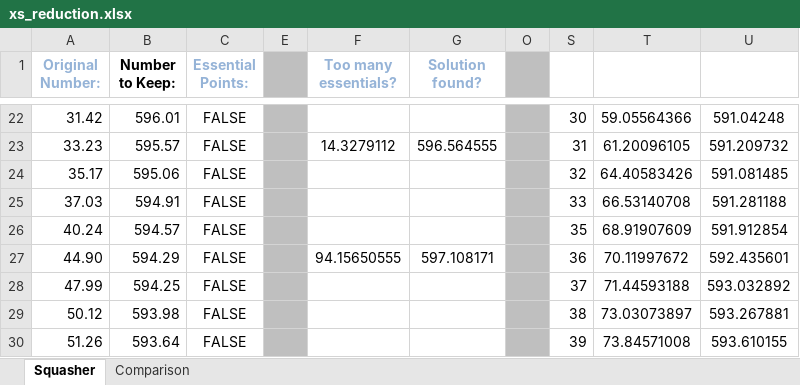
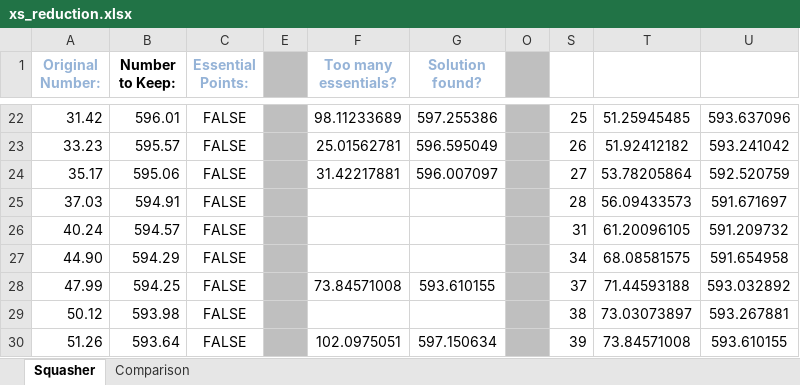
Before and after one commit to rsjones94/Environmental_Tools, an Excel workbook: Survey_Tools/xs_reduction.xlsx, sheet Squasher, drawn as a sheet; only a part is shown, gaps mark what is left out; values as stored, in another font and other column widths than the file's, no borders; conditional formats not drawn; the diff covers the shown part only; the diff names each change by its address in the sheet, - before the commit and + after, or states it on an @@ line.

```diff
--- a/Survey_Tools/xs_reduction.xlsx (sheet Squasher)
+++ b/Survey_Tools/xs_reduction.xlsx (sheet Squasher)
-F22 (Too many essentials?): (empty)
+F22 (Too many essentials?): 98.11233689
-G22 (Solution found?): (empty)
+G22 (Solution found?): 597.255386
-S22: 30
+S22: 25
-T22: 59.05564366
+T22: 51.25945485
-U22: 591.04248
+U22: 593.637096
-F23 (Too many essentials?): 14.3279112
+F23 (Too many essentials?): 25.01562781
-G23 (Solution found?): 596.564555
+G23 (Solution found?): 596.595049
-S23: 31
+S23: 26
-T23: 61.20096105
+T23: 51.92412182
-U23: 591.209732
+U23: 593.241042
-F24 (Too many essentials?): (empty)
+F24 (Too many essentials?): 31.42217881
-G24 (Solution found?): (empty)
+G24 (Solution found?): 596.007097
-S24: 32
+S24: 27
-T24: 64.40583426
+T24: 53.78205864
-U24: 591.081485
+U24: 592.520759
-S25: 33
+S25: 28
-T25: 66.53140708
+T25: 56.09433573
-U25: 591.281188
+U25: 591.671697
-S26: 35
+S26: 31
-T26: 68.91907609
+T26: 61.20096105
-U26: 591.912854
+U26: 591.209732
-F27 (Too many essentials?): 94.15650555
+F27 (Too many essentials?): (empty)
-G27 (Solution found?): 597.108171
+G27 (Solution found?): (empty)
-S27: 36
+S27: 34
-T27: 70.11997672
+T27: 68.08581575
-U27: 592.435601
+U27: 591.654958
-F28 (Too many essentials?): (empty)
+F28 (Too many essentials?): 73.84571008
-G28 (Solution found?): (empty)
+G28 (Solution found?): 593.610155
-F30 (Too many essentials?): (empty)
+F30 (Too many essentials?): 102.0975051
-G30 (Solution found?): (empty)
+G30 (Solution found?): 597.150634
```
Also changed, not shown: 1 added row, 1 removed row, 6 moved rows and 119 edited cells elsewhere in this sheet, sheet Comparison, formulas that keep their value, hidden cells, charts or pictures, Survey_Tools/offcoord_elevation_correction.xlsx, 4 other files.
